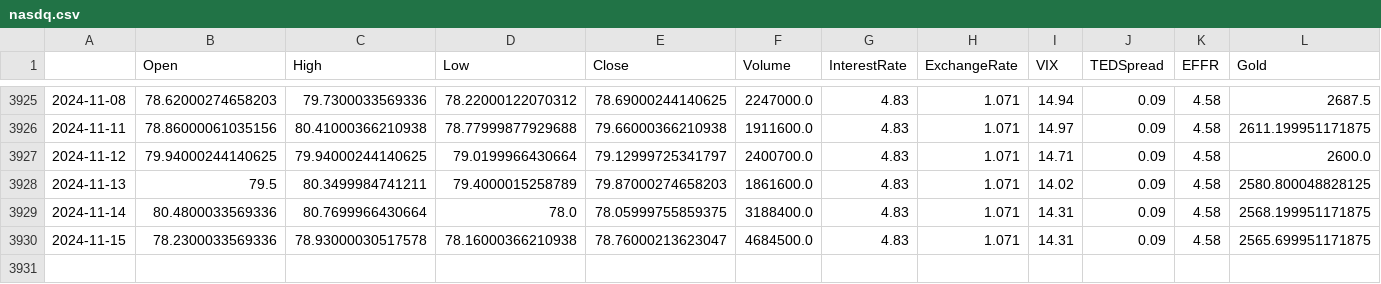
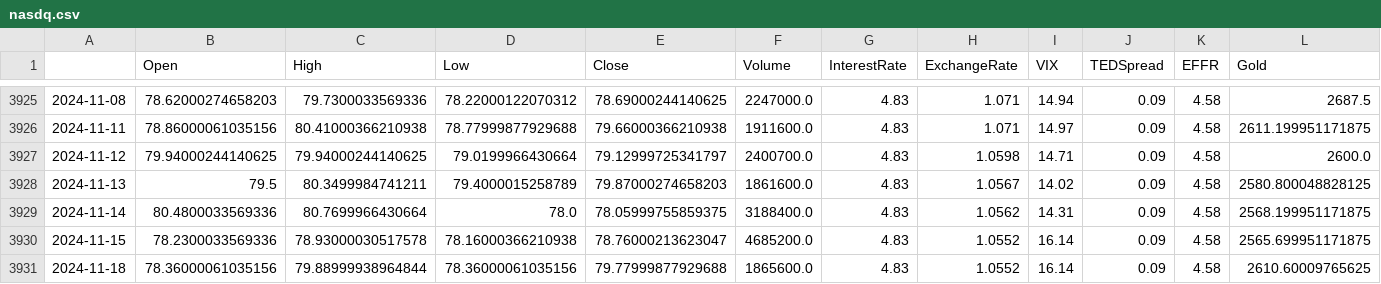
Before and after one commit to sai14karthik/xAI, a CSV file: nasdq.csv, drawn as a sheet; only a part is shown, gaps mark what is left out; rows hold the shown columns only; the diff names each change by its address in the sheet, - before the commit and + after, or states it on an @@ line.

```diff
--- a/nasdq.csv
+++ b/nasdq.csv
-H3927 (ExchangeRate): 1.071
+H3927 (ExchangeRate): 1.0598
-H3928 (ExchangeRate): 1.071
+H3928 (ExchangeRate): 1.0567
-H3929 (ExchangeRate): 1.071
+H3929 (ExchangeRate): 1.0562
-F3930 (Volume): 4684500.0
+F3930 (Volume): 4685200.0
-H3930 (ExchangeRate): 1.071
+H3930 (ExchangeRate): 1.0552
-I3930 (VIX): 14.31
+I3930 (VIX): 16.14
+row 3931: 2024-11-18 | 78.36000061035156 | 79.88999938964844 | 78.36000061035156 | 79.77999877929688 | 1865600.0 | 4.83 | 1.0552 | 16.14 | 0.09 | 4.58 | 2610.60009765625
```
Also changed, not shown: weekly_avg_close.csv, yearly_avg_price.csv, 4 other files.
